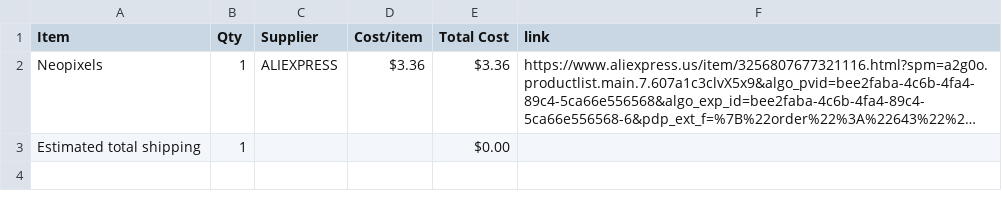
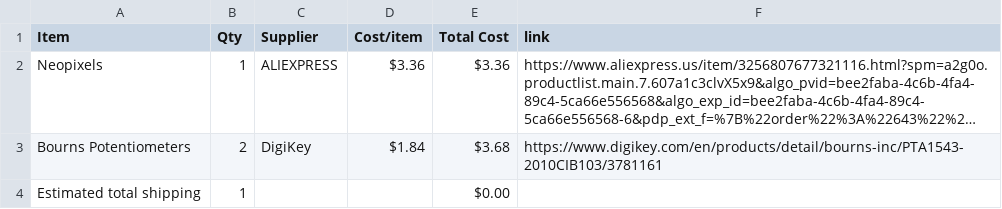
Before and after one commit to NCGameMaking/MidiKeyboard, a CSV file: BOM.csv, drawn as a sheet; long unchanged cells end in …; the diff names each change by its address in the sheet, - before the commit and + after, or states it on an @@ line.

Commit message:
Sync NCs Midi Keyboard from Half Life

```diff
--- a/BOM.csv
+++ b/BOM.csv
+row 3: Bourns Potentiometers | 2 | DigiKey | $1.84 | $3.68 | https://www.digikey.com/en/products/detail/bourns-inc/PTA1543-2010CIB103/3781161
```
